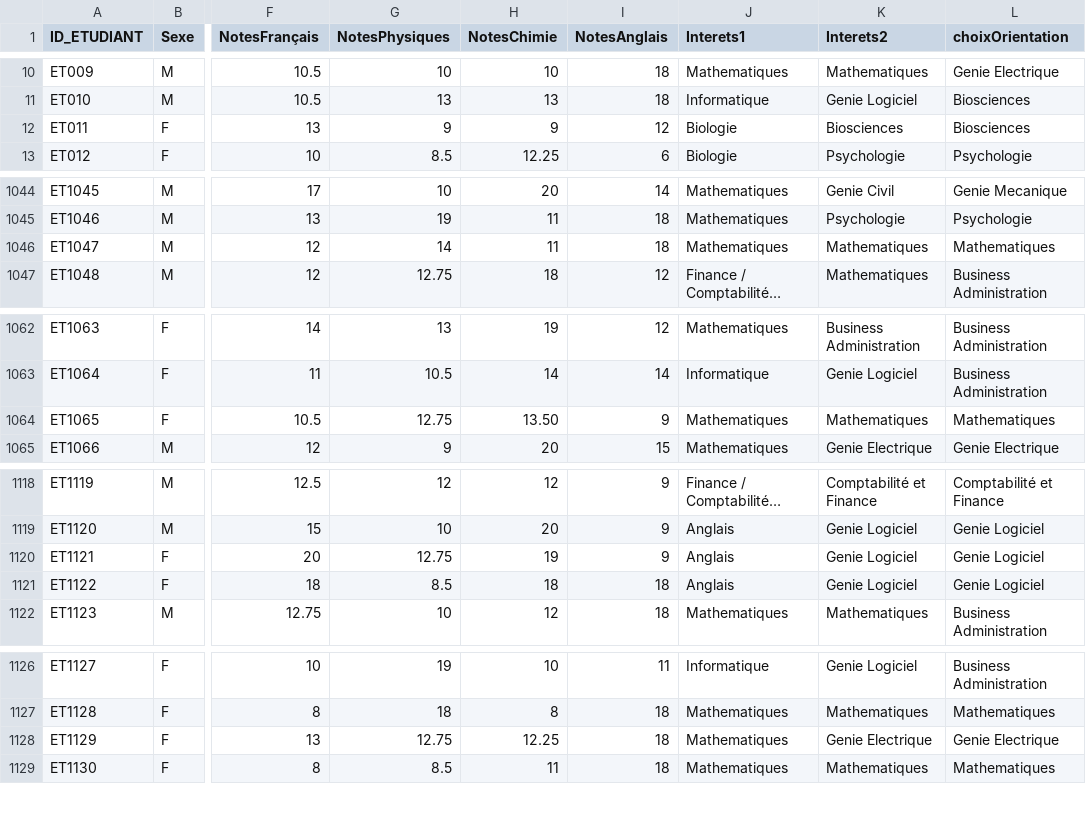
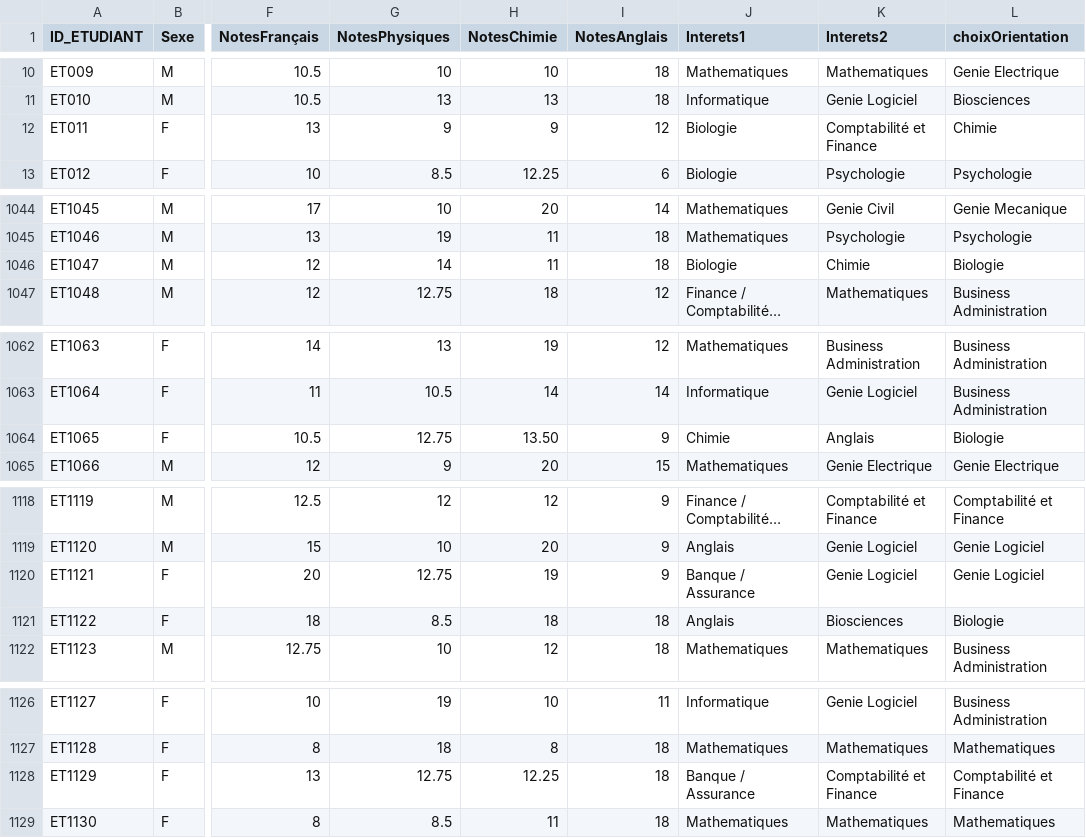
Before and after one commit to Shado2107/orientation_analyse, a CSV file: TB_ETUDIANT.csv, drawn as a sheet; only a part is shown, gaps mark what is left out; long unchanged cells end in …; the diff covers the shown part only; the diff names each change by its address in the sheet, - before the commit and + after, or states it on an @@ line.

```diff
--- a/TB_ETUDIANT.csv
+++ b/TB_ETUDIANT.csv
-K12 (Interets2): Biosciences
+K12 (Interets2): Comptabilité et Finance
-L12 (choixOrientation): Biosciences
+L12 (choixOrientation): Chimie
-J1046 (Interets1): Mathematiques
+J1046 (Interets1): Biologie
-K1046 (Interets2): Mathematiques
+K1046 (Interets2): Chimie
-L1046 (choixOrientation): Mathematiques
+L1046 (choixOrientation): Biologie
-J1064 (Interets1): Mathematiques
+J1064 (Interets1): Chimie
-K1064 (Interets2): Mathematiques
+K1064 (Interets2): Anglais
-L1064 (choixOrientation): Mathematiques
+L1064 (choixOrientation): Biologie
-J1120 (Interets1): Anglais
+J1120 (Interets1): Banque / Assurance
-K1121 (Interets2): Genie Logiciel
+K1121 (Interets2): Biosciences
-L1121 (choixOrientation): Genie Logiciel
+L1121 (choixOrientation): Biologie
-J1128 (Interets1): Mathematiques
+J1128 (Interets1): Banque / Assurance
-K1128 (Interets2): Genie Electrique
+K1128 (Interets2): Comptabilité et Finance
-L1128 (choixOrientation): Genie Electrique
+L1128 (choixOrientation): Comptabilité et Finance
```
Also changed, not shown: 25 edited cells elsewhere in this file, 1 other file.
